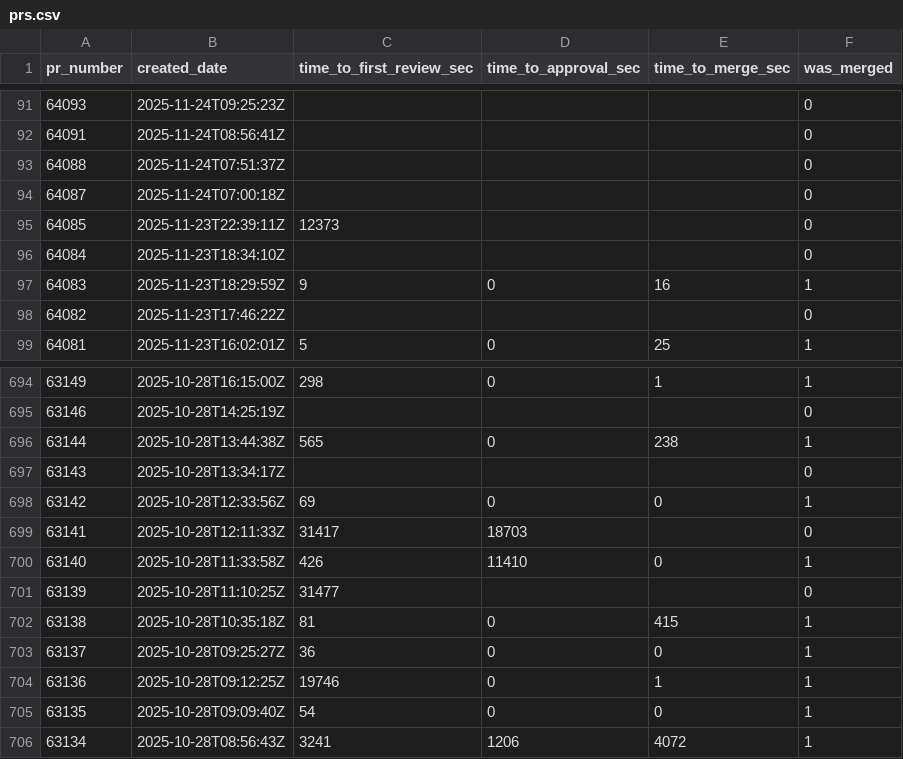
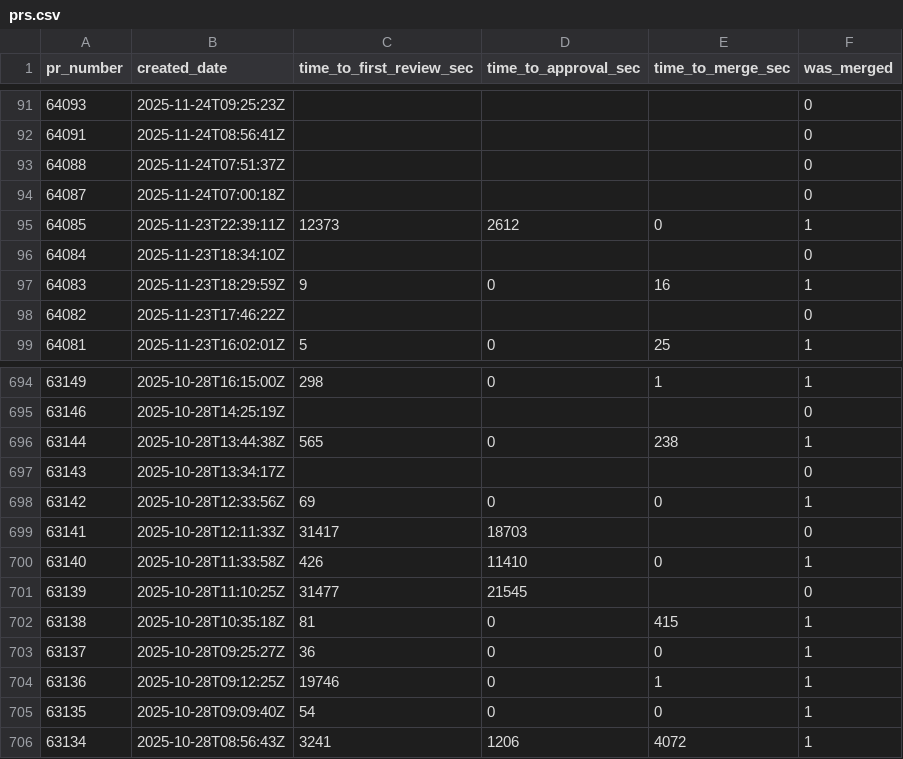
Before and after one commit to longporo/repodata, a CSV file: prs.csv, drawn as a sheet; only a part is shown, gaps mark what is left out.

```diff
--- a/prs.csv
+++ b/prs.csv
@@ -94,3 +94,3 @@ pr_number,created_date,time_to_first_review_sec,time_to_approval_sec,time_to_mer
 64087,2025-11-24T07:00:18Z,,,,0
-64085,2025-11-23T22:39:11Z,12373,,,0
+64085,2025-11-23T22:39:11Z,12373,2612,0,1
 64084,2025-11-23T18:34:10Z,,,,0
@@ -700,3 +700,3 @@ pr_number,created_date,time_to_first_review_sec,time_to_approval_sec,time_to_mer
 63140,2025-10-28T11:33:58Z,426,11410,0,1
-63139,2025-10-28T11:10:25Z,31477,,,0
+63139,2025-10-28T11:10:25Z,31477,21545,,0
 63138,2025-10-28T10:35:18Z,81,0,415,1
```
